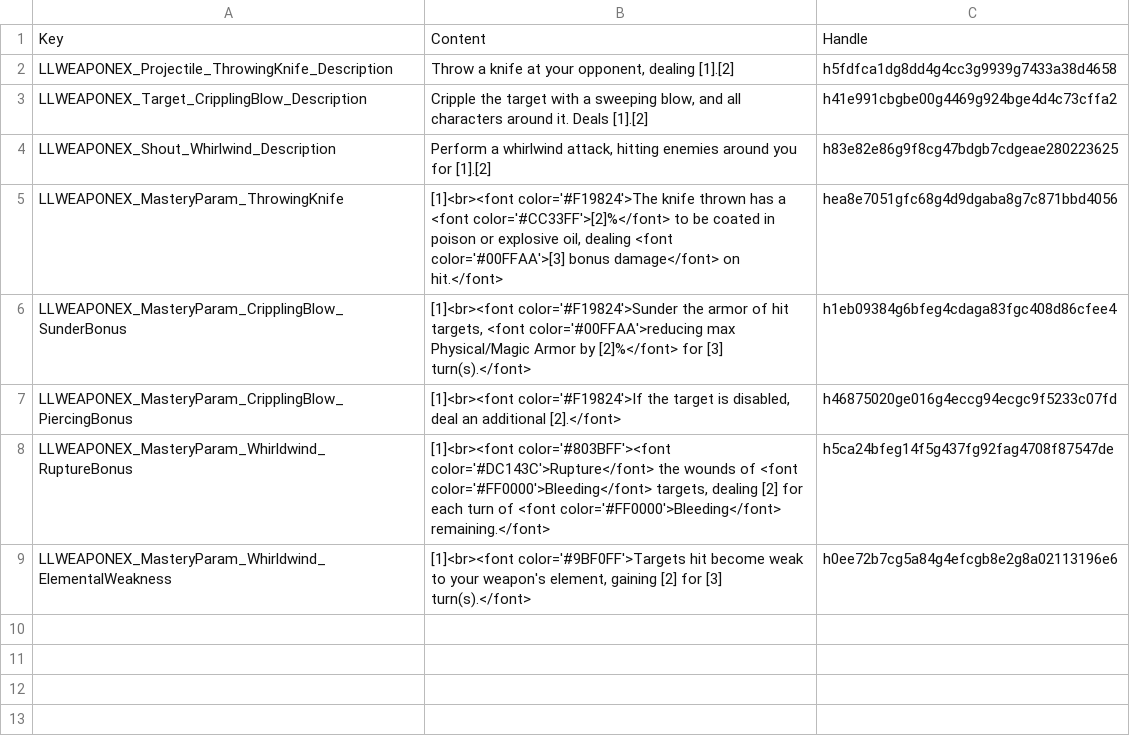
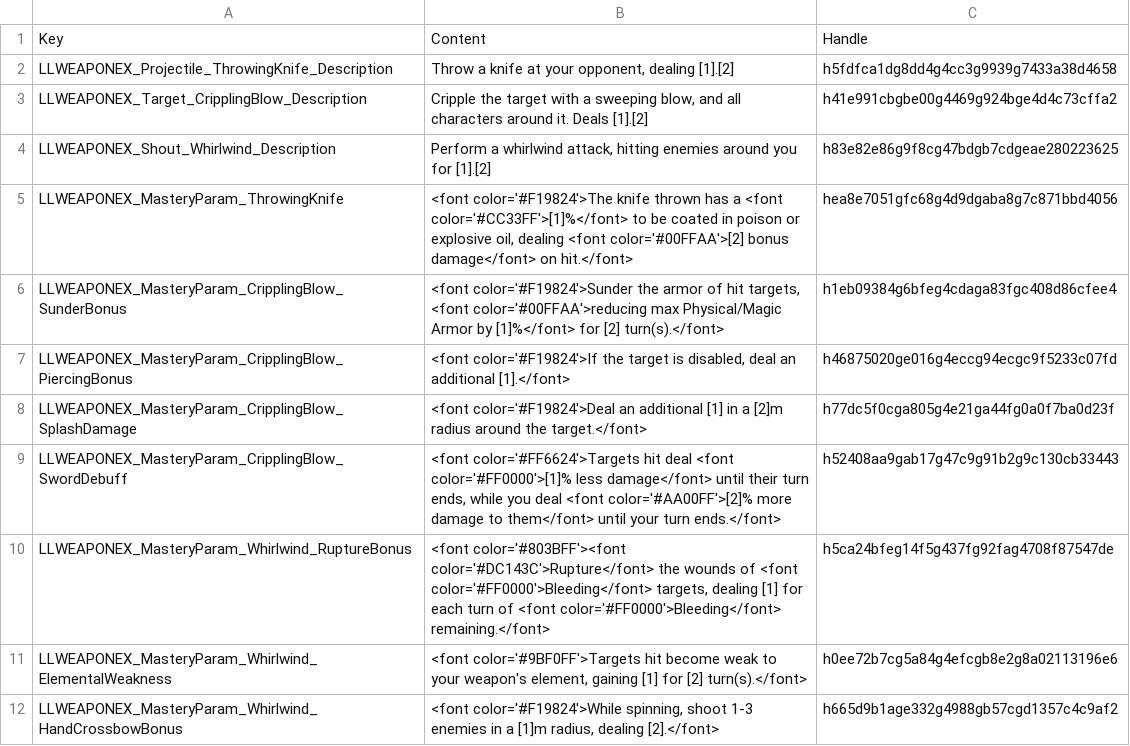
Before and after one commit to LaughingLeader-DOS2-Mods/WeaponExpansion, a TSV file: LocalKeys/LLWEAPONEX_Skills_MasteryParams.tsv, drawn as a sheet.

Commit message:
Made the mastery rank appended to the param string by default

```diff
--- a/LocalKeys/LLWEAPONEX_Skills_MasteryParams.tsv
+++ b/LocalKeys/LLWEAPONEX_Skills_MasteryParams.tsv
@@ -4,6 +4,9 @@ LLWEAPONEX_Target_CripplingBlow_Description	Cripple the target with a sweeping b
 LLWEAPONEX_Shout_Whirlwind_Description	Perform a whirlwind attack, hitting enemies around you for [1].[2]	h83e82e86g9f8cg47bdgb7cdgeae280223625
-LLWEAPONEX_MasteryParam_ThrowingKnife	[1]<br><font color='#F19824'>The knife thrown has a <font color='#CC33FF'>[2]%</font> to be coated in poison or explosive oil, dealing <font color='#00FFAA'>[3] bonus damage</font> on hit.</font>	hea8e7051gfc68g4d9dgaba8g7c871bbd4056
-LLWEAPONEX_MasteryParam_CripplingBlow_SunderBonus	[1]<br><font color='#F19824'>Sunder the armor of hit targets, <font color='#00FFAA'>reducing max Physical/Magic Armor by [2]%</font> for [3] turn(s).</font>	h1eb09384g6bfeg4cdaga83fgc408d86cfee4
-LLWEAPONEX_MasteryParam_CripplingBlow_PiercingBonus	[1]<br><font color='#F19824'>If the target is disabled, deal an additional [2].</font>	h46875020ge016g4eccg94ecgc9f5233c07fd
-LLWEAPONEX_MasteryParam_Whirldwind_RuptureBonus	[1]<br><font color='#803BFF'><font color='#DC143C'>Rupture</font> the wounds of <font color='#FF0000'>Bleeding</font> targets, dealing [2] for each turn of <font color='#FF0000'>Bleeding</font> remaining.</font>	h5ca24bfeg14f5g437fg92fag4708f87547de
-LLWEAPONEX_MasteryParam_Whirldwind_ElementalWeakness	[1]<br><font color='#9BF0FF'>Targets hit become weak to your weapon's element, gaining [2] for [3] turn(s).</font>	h0ee72b7cg5a84g4efcgb8e2g8a02113196e6
+LLWEAPONEX_MasteryParam_ThrowingKnife	<font color='#F19824'>The knife thrown has a <font color='#CC33FF'>[1]%</font> to be coated in poison or explosive oil, dealing <font color='#00FFAA'>[2] bonus damage</font> on hit.</font>	hea8e7051gfc68g4d9dgaba8g7c871bbd4056
+LLWEAPONEX_MasteryParam_CripplingBlow_SunderBonus	<font color='#F19824'>Sunder the armor of hit targets, <font color='#00FFAA'>reducing max Physical/Magic Armor by [1]%</font> for [2] turn(s).</font>	h1eb09384g6bfeg4cdaga83fgc408d86cfee4
+LLWEAPONEX_MasteryParam_CripplingBlow_PiercingBonus	<font color='#F19824'>If the target is disabled, deal an additional [1].</font>	h46875020ge016g4eccg94ecgc9f5233c07fd
+LLWEAPONEX_MasteryParam_CripplingBlow_SplashDamage	<font color='#F19824'>Deal an additional [1] in a [2]m radius around the target.</font>	h77dc5f0cga805g4e21ga44fg0a0f7ba0d23f
+LLWEAPONEX_MasteryParam_CripplingBlow_SwordDebuff	<font color='#FF6624'>Targets hit deal <font color='#FF0000'>[1]% less damage</font> until their turn ends, while you deal <font color='#AA00FF'>[2]% more damage to them</font> until your turn ends.</font>	h52408aa9gab17g47c9g91b2g9c130cb33443
+LLWEAPONEX_MasteryParam_Whirlwind_RuptureBonus	<font color='#803BFF'><font color='#DC143C'>Rupture</font> the wounds of <font color='#FF0000'>Bleeding</font> targets, dealing [1] for each turn of <font color='#FF0000'>Bleeding</font> remaining.</font>	h5ca24bfeg14f5g437fg92fag4708f87547de
+LLWEAPONEX_MasteryParam_Whirlwind_ElementalWeakness	<font color='#9BF0FF'>Targets hit become weak to your weapon's element, gaining [1] for [2] turn(s).</font>	h0ee72b7cg5a84g4efcgb8e2g8a02113196e6
+LLWEAPONEX_MasteryParam_Whirlwind_HandCrossbowBonus	<font color='#F19824'>While spinning, shoot 1-3 enemies in a [1]m radius, dealing [2].</font>	h665d9b1age332g4988gb57cgd1357c4c9af2
```
Also changed, not shown: 2 other files.
